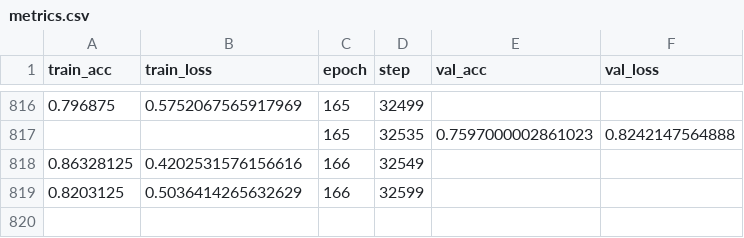
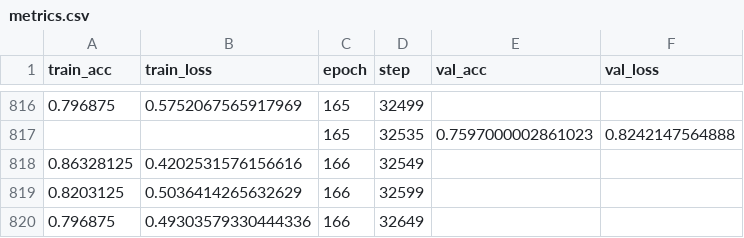
Before and after one commit to MeliLuca/MasterThesis, a CSV file: jobs/stats/resnetOfficialNet_SGD_WD/logs/lightning_logs/version_2/metrics.csv, drawn as a sheet; only a part is shown, gaps mark what is left out; the diff names each change by its address in the sheet, - before the commit and + after, or states it on an @@ line.

Commit message:
add stats  upstream resnet cifar 10

```diff
--- a/jobs/stats/resnetOfficialNet_SGD_WD/logs/lightning_logs/version_2/metrics.csv
+++ b/jobs/stats/resnetOfficialNet_SGD_WD/logs/lightning_logs/version_2/metrics.csv
+row 820: 0.796875 | 0.49303579330444336 | 166 | 32649
```
